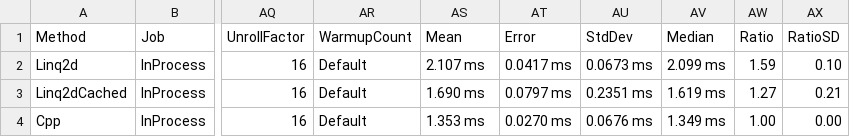
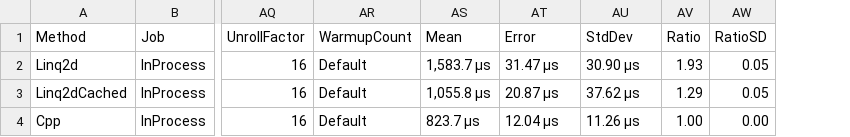
Before and after one commit to evilguest/linq2d, a CSV file: Linq2d.Benchmarks/BenchmarkDotNet.Artifacts/results/Linq2d.Benchmarks.SaturatedMultiplyDoubleBenchmark-report.csv, drawn as a sheet; only a part is shown, gaps mark what is left out; removed rows and columns are numbered as before the commit, all else as after; the diff names each change by its address in the sheet, - before the commit and + after, or states it on an @@ line.

```diff
--- a/Linq2d.Benchmarks/BenchmarkDotNet.Artifacts/results/Linq2d.Benchmarks.SaturatedMultiplyDoubleBenchmark-report.csv
+++ b/Linq2d.Benchmarks/BenchmarkDotNet.Artifacts/results/Linq2d.Benchmarks.SaturatedMultiplyDoubleBenchmark-report.csv
-column AV (Median), rows 2-4: 2.099 ms | 1.619 ms | 1.349 ms
-AS2 (Mean): 2.107 ms
+AS2 (Mean): 1,583.7 μs
-AT2 (Error): 0.0417 ms
+AT2 (Error): 31.47 μs
-AU2 (StdDev): 0.0673 ms
+AU2 (StdDev): 30.90 μs
-AV2 (Ratio): 1.59
+AV2 (Ratio): 1.93
-AW2 (RatioSD): 0.10
+AW2 (RatioSD): 0.05
-AS3 (Mean): 1.690 ms
+AS3 (Mean): 1,055.8 μs
-AT3 (Error): 0.0797 ms
+AT3 (Error): 20.87 μs
-AU3 (StdDev): 0.2351 ms
+AU3 (StdDev): 37.62 μs
-AV3 (Ratio): 1.27
+AV3 (Ratio): 1.29
-AW3 (RatioSD): 0.21
+AW3 (RatioSD): 0.05
-AS4 (Mean): 1.353 ms
+AS4 (Mean): 823.7 μs
-AT4 (Error): 0.0270 ms
+AT4 (Error): 12.04 μs
-AU4 (StdDev): 0.0676 ms
+AU4 (StdDev): 11.26 μs
```
Also changed, not shown: Linq2d.Benchmarks/BenchmarkDotNet.Artifacts/results/Linq2d.Benchmarks.C4Benchmark-report.csv, Linq2d.Benchmarks/BenchmarkDotNet.Artifacts/results/Linq2d.Benchmarks.RecurrentIntegrateBenchmark-report.csv, 1 other file.
